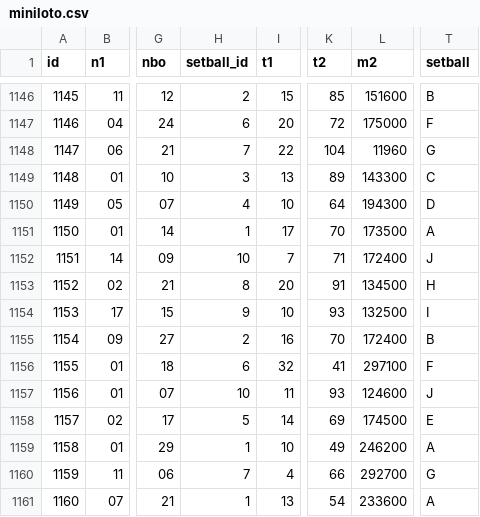
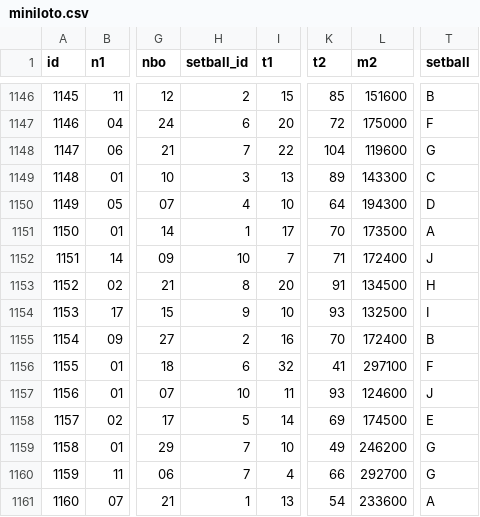
Before and after one commit to jac297571-wq/jacainiao, a CSV file: japan/data/miniloto.csv, drawn as a sheet; only a part is shown, gaps mark what is left out; the diff names each change by its address in the sheet, - before the commit and + after, or states it on an @@ line.

```diff
--- a/japan/data/miniloto.csv
+++ b/japan/data/miniloto.csv
-L1148 (m2): 11960
+L1148 (m2): 119600
-H1159 (setball_id): 1
+H1159 (setball_id): 7
-T1159 (setball): A
+T1159 (setball): G
```
Also changed, not shown: japan/data/loto7.csv, 2 other files.
